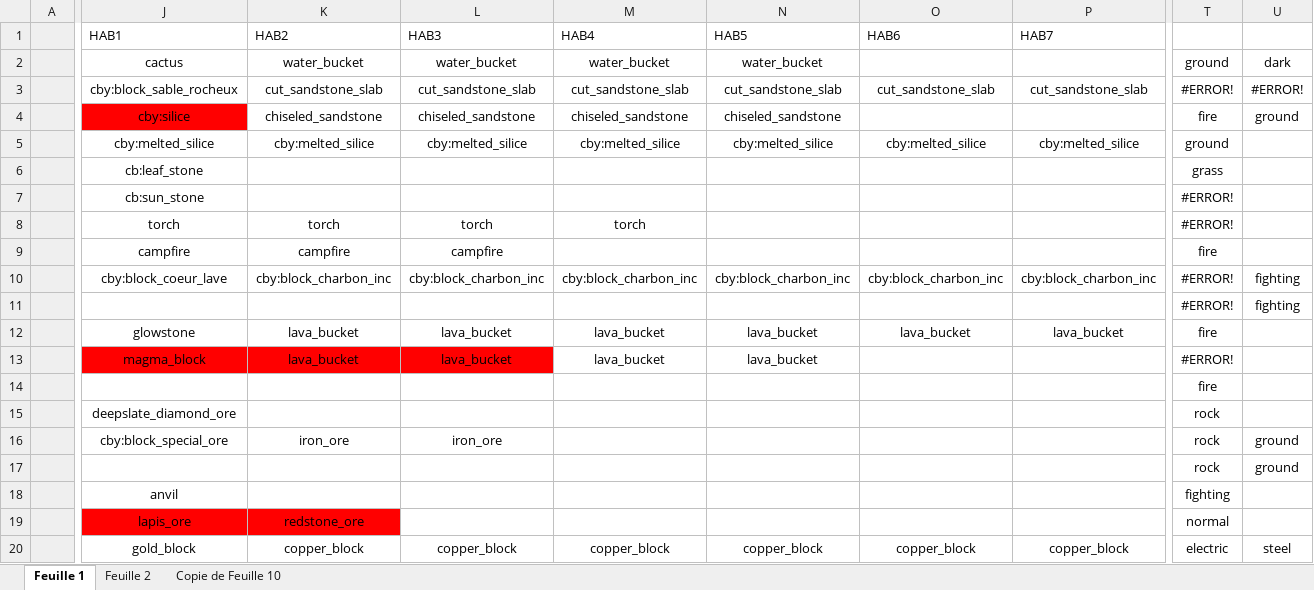
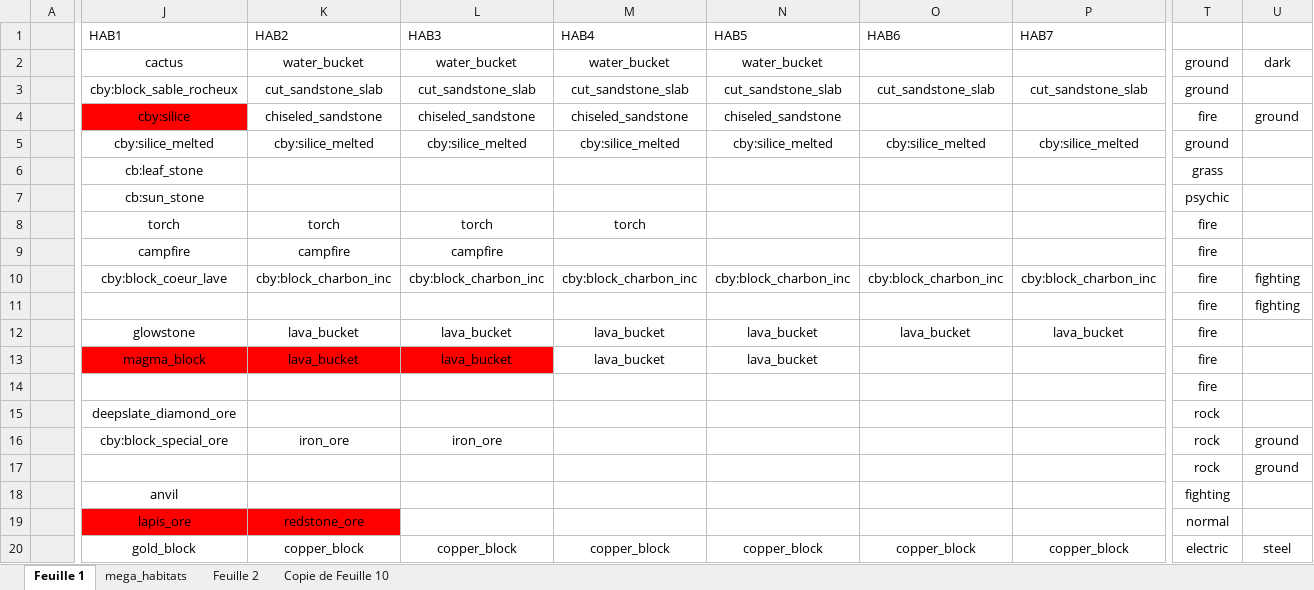
Before and after one commit to LNCodageJava/assets, an Excel workbook: scripts/pokomons.xlsx, sheet Feuille 1, drawn as a sheet; only a part is shown, gaps mark what is left out; values as stored, in another font and other column widths than the file's, no borders; charts and pictures and conditional formats not drawn; the diff covers the shown part only; the diff names each change by its address in the sheet, - before the commit and + after, or states it on an @@ line.

```diff
--- a/scripts/pokomons.xlsx (sheet Feuille 1)
+++ b/scripts/pokomons.xlsx (sheet Feuille 1)
+sheet tab: mega_habitats
-T3: #ERROR!
+T3: ground
-U3: #ERROR!
+U3: (empty)
-J5 (HAB1): cby:melted_silice
+J5 (HAB1): cby:silice_melted
-K5 (HAB2): cby:melted_silice
+K5 (HAB2): cby:silice_melted
-L5 (HAB3): cby:melted_silice
+L5 (HAB3): cby:silice_melted
-M5 (HAB4): cby:melted_silice
+M5 (HAB4): cby:silice_melted
-N5 (HAB5): cby:melted_silice
+N5 (HAB5): cby:silice_melted
-O5 (HAB6): cby:melted_silice
+O5 (HAB6): cby:silice_melted
-P5 (HAB7): cby:melted_silice
+P5 (HAB7): cby:silice_melted
-T7: #ERROR!
+T7: psychic
-T8: #ERROR!
+T8: fire
-T10:T11: #ERROR!
+T10:T11: fire
-T13: #ERROR!
+T13: fire
```
Also changed, not shown: 15 edited cells elsewhere in this sheet, sheet Copie de Feuille 10, charts or pictures, 11 other files.
